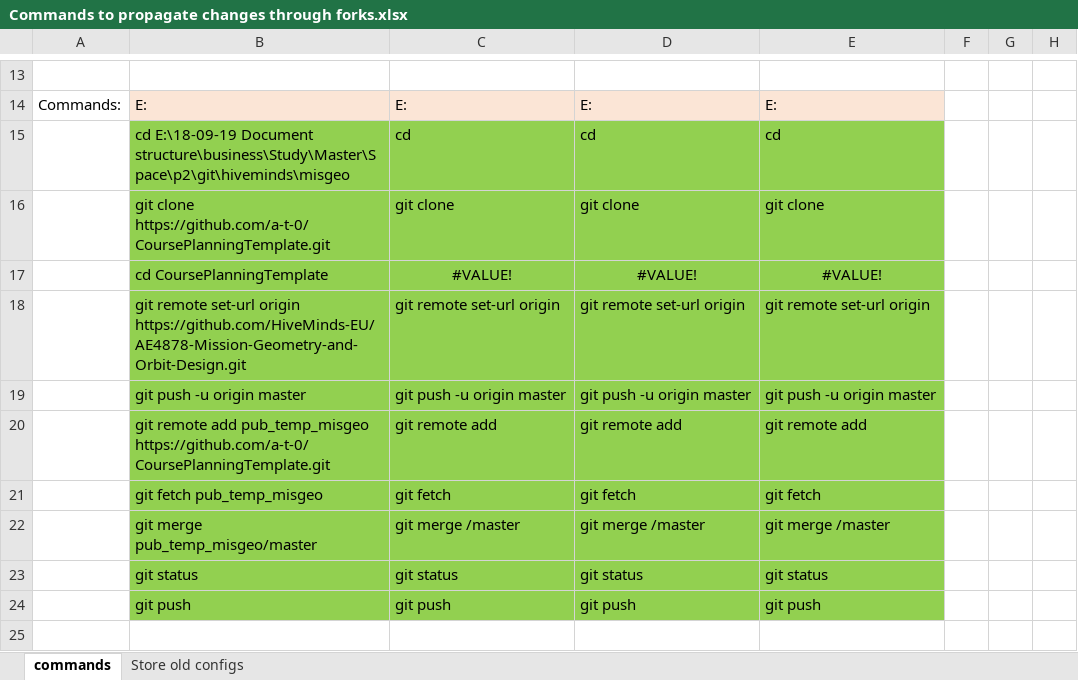
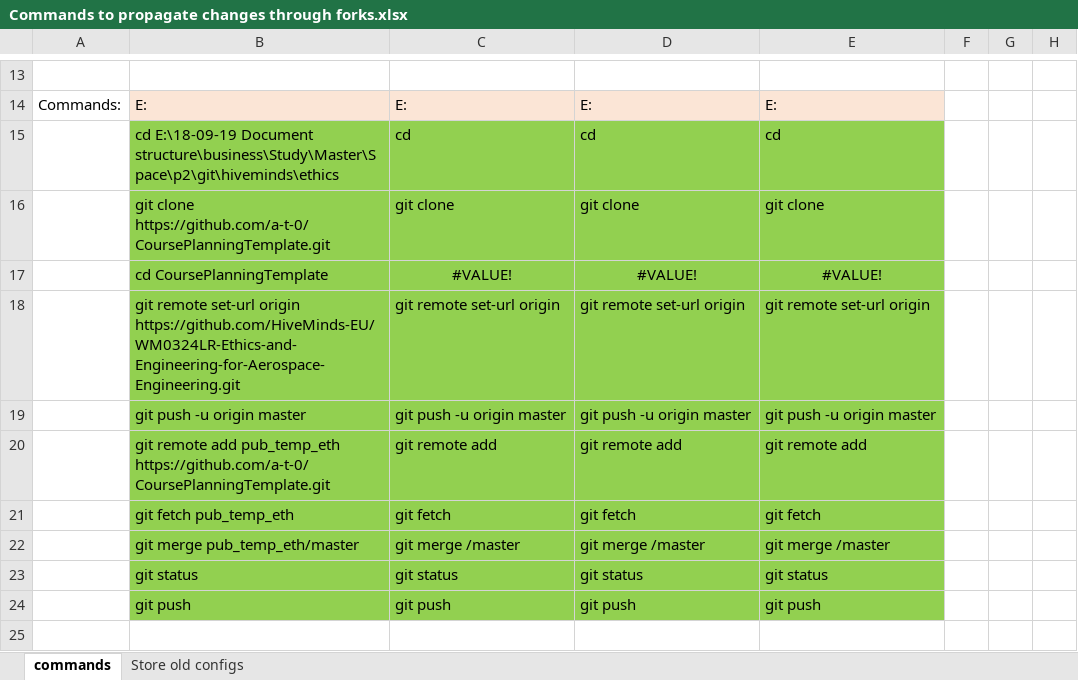
Before and after one commit to unsorted-repos/PublicCodeLibrary, an Excel workbook: SimpleManuals/Github/Commands to propagate changes through forks.xlsx, sheet commands, drawn as a sheet; only a part is shown, gaps mark what is left out; values as stored, in another font and other column widths than the file's, no borders; the diff covers the shown part only; the diff names each change by its address in the sheet, - before the commit and + after, or states it on an @@ line.

```diff
--- a/SimpleManuals/Github/Commands to propagate changes through forks.xlsx (sheet commands)
+++ b/SimpleManuals/Github/Commands to propagate changes through forks.xlsx (sheet commands)
-B15: …E:\18-09-19 Document structure\business\Study\Master\Space\p2\git\hiveminds\misgeo
+B15: …E:\18-09-19 Document structure\business\Study\Master\Space\p2\git\hiveminds\ethics
-B18: …set-url origin https://github.com/HiveMinds-EU/AE4878-Mission-Geometry-and-Orbit-Design.git
+B18: …set-url origin https://github.com/HiveMinds-EU/WM0324LR-Ethics-and-Engineering-for-Aerospace-Engineering.git
-B20: …remote add pub_temp_misgeo https://github.com/a-t-0/CoursePlanningTemplate.git
+B20: …remote add pub_temp_eth https://github.com/a-t-0/CoursePlanningTemplate.git
-B21: git fetch pub_temp_misgeo
+B21: git fetch pub_temp_eth
-B22: git merge pub_temp_misgeo/master
+B22: git merge pub_temp_eth/master
```
Also changed, not shown: 7 edited cells elsewhere in this sheet, 25 other files.
